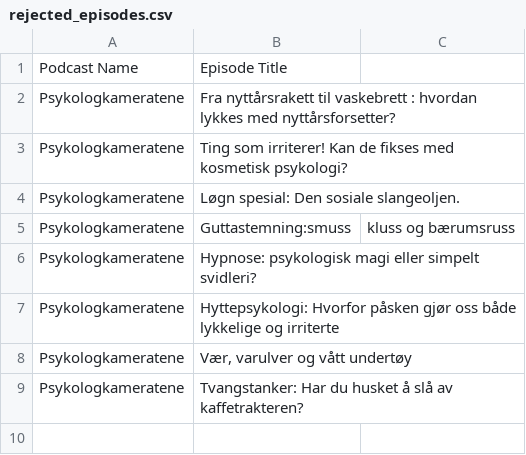
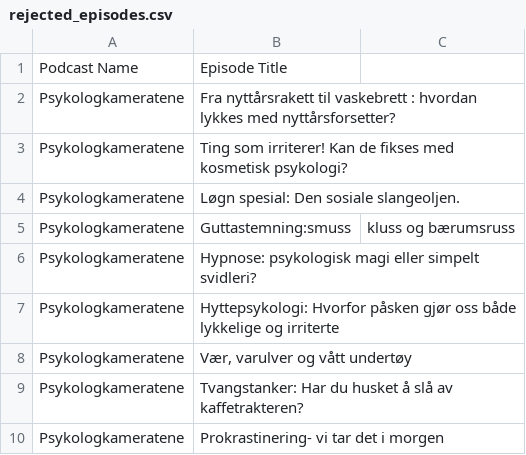
Before and after one commit to cathrinei/LedelsespodClaude, a CSV file: rejected_episodes.csv, drawn as a sheet.

```diff
--- a/rejected_episodes.csv
+++ b/rejected_episodes.csv
@@ -9 +9,2 @@ Psykologkameratene,"Vær, varulver og vått undertøy"
 Psykologkameratene,Tvangstanker: Har du husket å slå av kaffetrakteren?
+Psykologkameratene,Prokrastinering- vi tar det i morgen
```
Also changed, not shown: Ledelsepod.csv, 1 other file.
